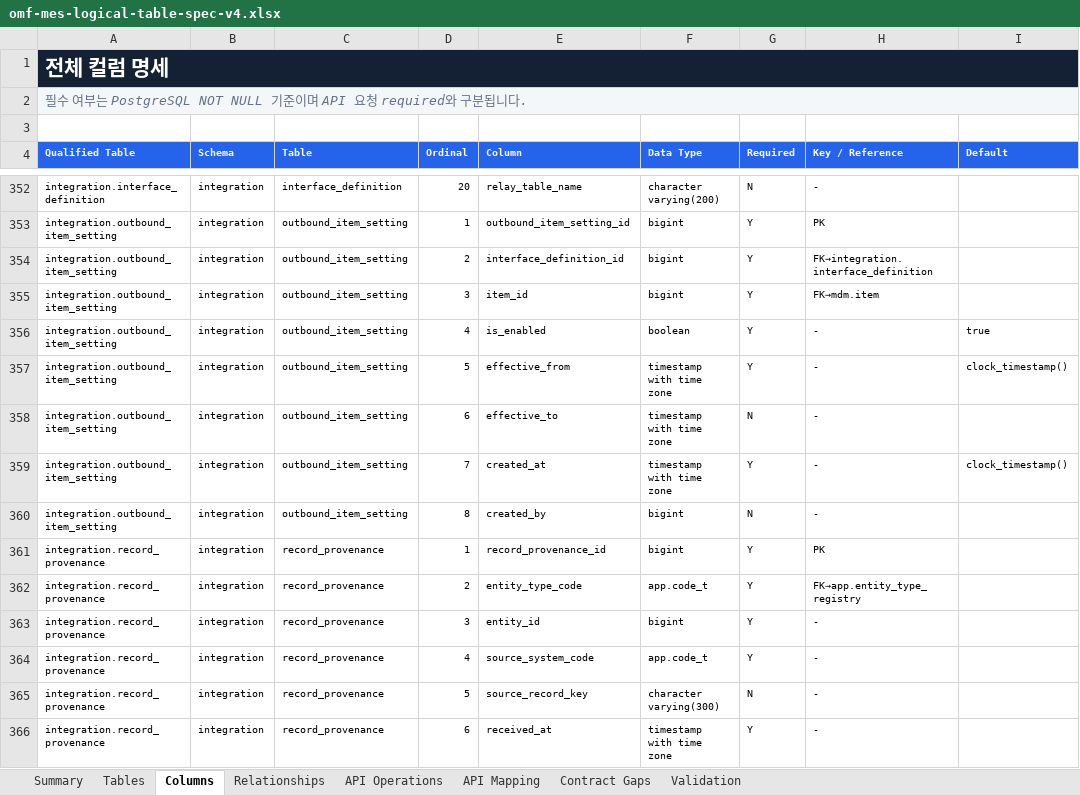
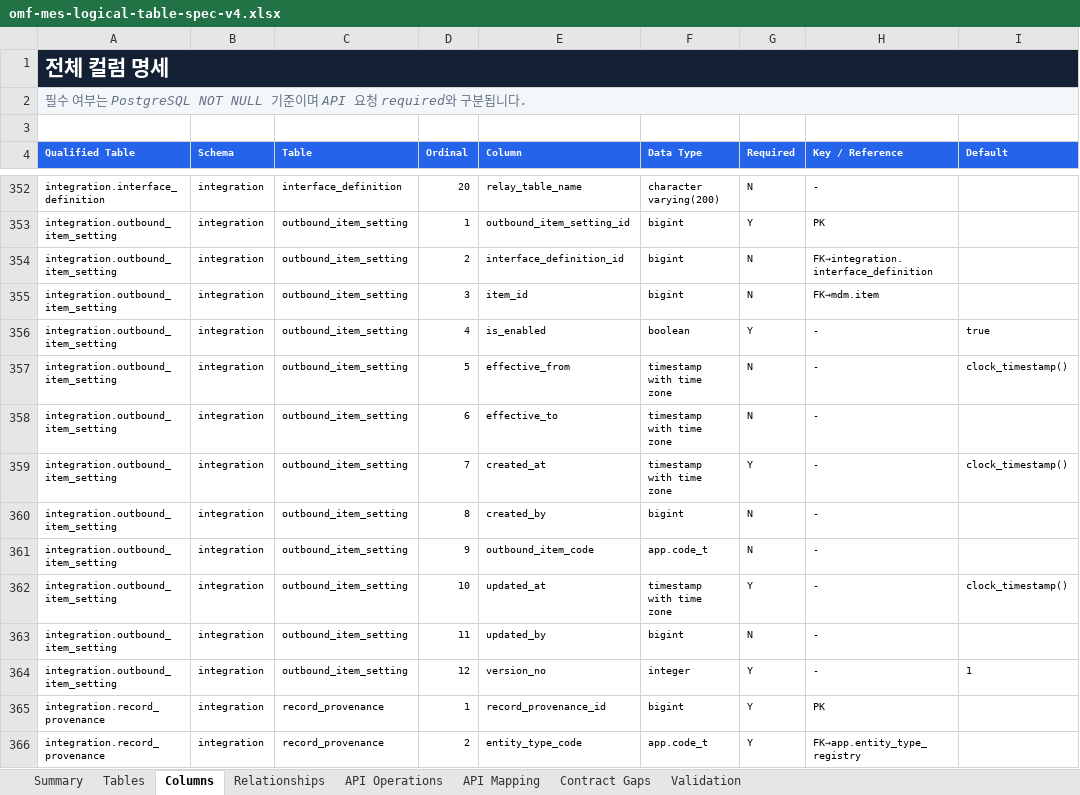
Before and after one commit to CREFLEINC/omf-mes-server, an Excel workbook: outputs/01a0376d-9b7c-7ce0-be72-2df4ecd65d94/omf-mes-logical-table-spec-v4.xlsx, sheet Columns, drawn as a sheet; only a part is shown, gaps mark what is left out; the shorter side is filled out with more unchanged rows; values as stored, in another font and other column widths than the file's, no borders; charts and pictures and table styles not drawn; the diff names each change by its address in the sheet, - before the commit and + after, or states it on an @@ line.

```diff
--- a/outputs/01a0376d-9b7c-7ce0-be72-2df4ecd65d94/omf-mes-logical-table-spec-v4.xlsx (sheet Columns)
+++ b/outputs/01a0376d-9b7c-7ce0-be72-2df4ecd65d94/omf-mes-logical-table-spec-v4.xlsx (sheet Columns)
-G354:G355 (Required): Y
+G354:G355 (Required): N
-G357 (Required): Y
+G357 (Required): N
+row 361: integration.outbound_item_setting | integration | outbound_item_setting | 9 | outbound_item_code | app.code_t | N | -
+row 362: integration.outbound_item_setting | integration | outbound_item_setting | 10 | updated_at | timestamp with time zone | Y | - | clock_timestamp()
+row 363: integration.outbound_item_setting | integration | outbound_item_setting | 11 | updated_by | bigint | N | -
+row 364: integration.outbound_item_setting | integration | outbound_item_setting | 12 | version_no | integer | Y | - | 1
```
Also changed, not shown: sheet Validation, sheet Summary, sheet Tables, 8 other files.
